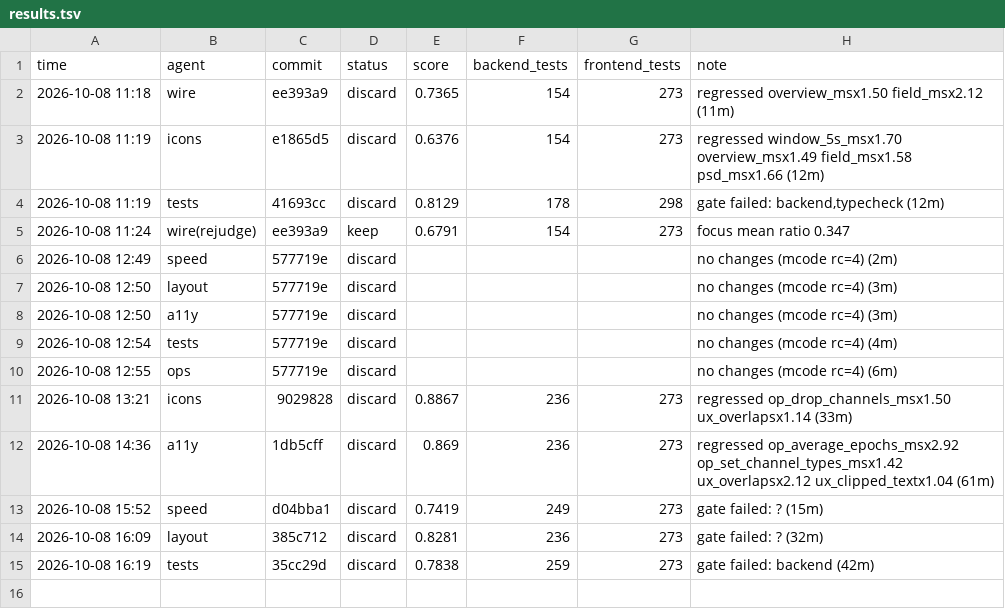
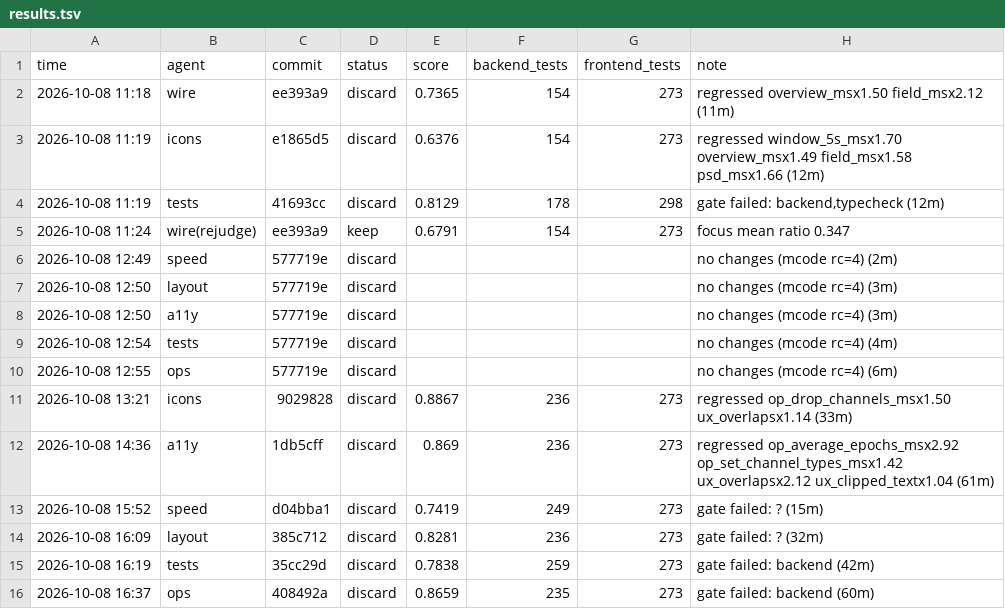
Before and after one commit to A12N4V/sema, a TSV file: agents/results.tsv, drawn as a sheet; the diff names each change by its address in the sheet, - before the commit and + after, or states it on an @@ line.

```diff
--- a/agents/results.tsv
+++ b/agents/results.tsv
+row 16: 2026-10-08 16:37 | ops | 408492a | discard | 0.8659 | 235 | 273 | gate failed: backend (60m)
```
Also changed, not shown: 4 other files.
